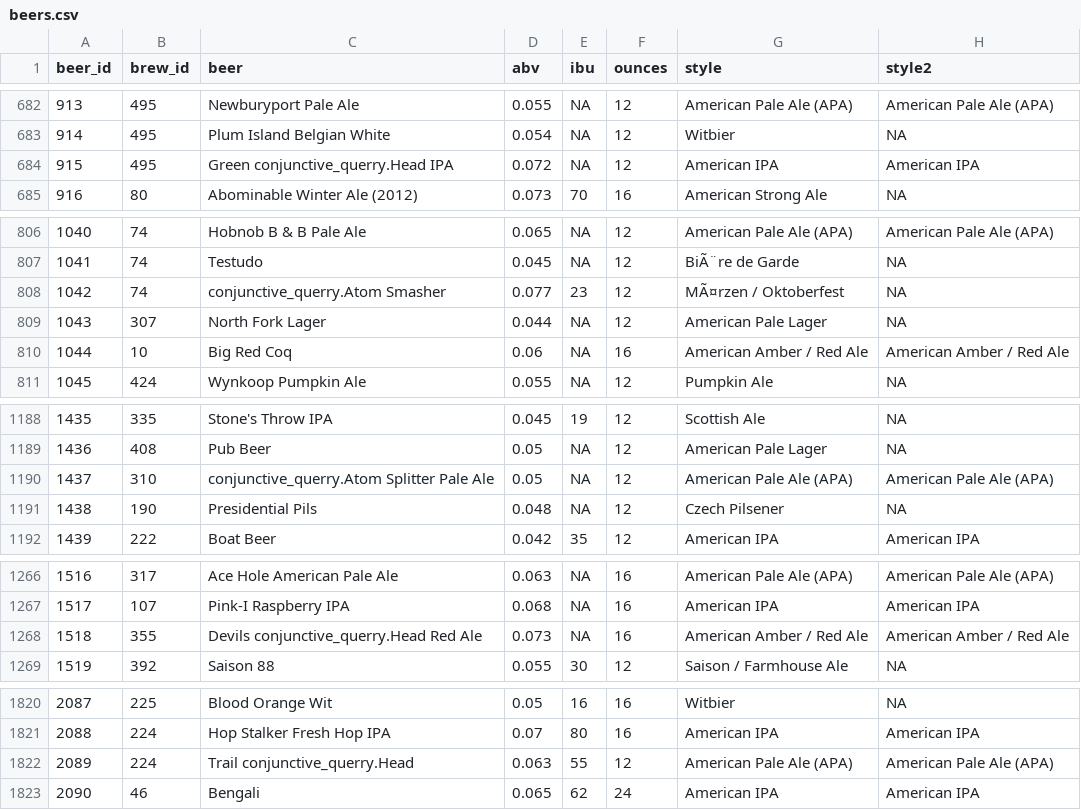
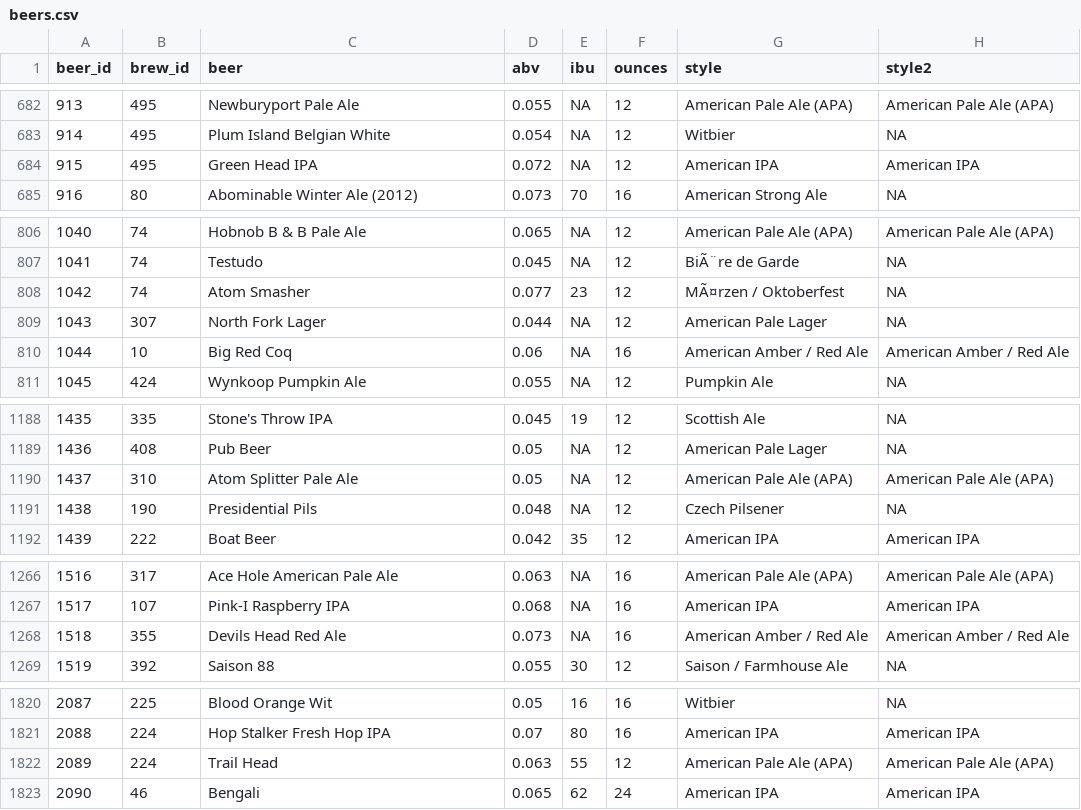
Before and after one commit to SomeHiddenKey/CQ_compiler, a CSV file: data/beers.csv, drawn as a sheet; only a part is shown, gaps mark what is left out; the diff covers the shown part only.

Commit message:
Remove unused methods and fix typo

```diff
--- a/data/beers.csv
+++ b/data/beers.csv
@@ -683,3 +683,3 @@ beer_id,brew_id,beer,abv,ibu,ounces,style,style2
 914,495,Plum Island Belgian White,0.054,NA,12,Witbier,NA
-915,495,Green conjunctive_querry.Head IPA,0.072,NA,12,American IPA,American IPA
+915,495,Green Head IPA,0.072,NA,12,American IPA,American IPA
 916,80,Abominable Winter Ale (2012),0.073,70,16,American Strong Ale,NA
@@ -807,3 +807,3 @@ beer_id,brew_id,beer,abv,ibu,ounces,style,style2
 1041,74,Testudo,0.045,NA,12,BiÃ¨re de Garde,NA
-1042,74,conjunctive_querry.Atom Smasher,0.077,23,12,MÃ¤rzen / Oktoberfest,NA
+1042,74,Atom Smasher,0.077,23,12,MÃ¤rzen / Oktoberfest,NA
 1043,307,North Fork Lager,0.044,NA,12,American Pale Lager,NA
@@ -1189,3 +1189,3 @@ beer_id,brew_id,beer,abv,ibu,ounces,style,style2
 1436,408,Pub Beer,0.05,NA,12,American Pale Lager,NA
-1437,310,conjunctive_querry.Atom Splitter Pale Ale,0.05,NA,12,American Pale Ale (APA),American Pale Ale (APA)
+1437,310,Atom Splitter Pale Ale,0.05,NA,12,American Pale Ale (APA),American Pale Ale (APA)
 1438,190,Presidential Pils,0.048,NA,12,Czech Pilsener,NA
@@ -1267,3 +1267,3 @@ beer_id,brew_id,beer,abv,ibu,ounces,style,style2
 1517,107,Pink-I Raspberry IPA,0.068,NA,16,American IPA,American IPA
-1518,355,Devils conjunctive_querry.Head Red Ale,0.073,NA,16,American Amber / Red Ale,American Amber / Red Ale
+1518,355,Devils Head Red Ale,0.073,NA,16,American Amber / Red Ale,American Amber / Red Ale
 1519,392,Saison 88,0.055,30,12,Saison / Farmhouse Ale,NA
@@ -1821,3 +1821,3 @@ beer_id,brew_id,beer,abv,ibu,ounces,style,style2
 2088,224,Hop Stalker Fresh Hop IPA,0.07,80,16,American IPA,American IPA
-2089,224,Trail conjunctive_querry.Head,0.063,55,12,American Pale Ale (APA),American Pale Ale (APA)
+2089,224,Trail Head,0.063,55,12,American Pale Ale (APA),American Pale Ale (APA)
 2090,46,Bengali,0.065,62,24,American IPA,American IPA
```
Also changed, not shown: 1 edited cell elsewhere in this file, data/breweries.csv, 8 other files.
